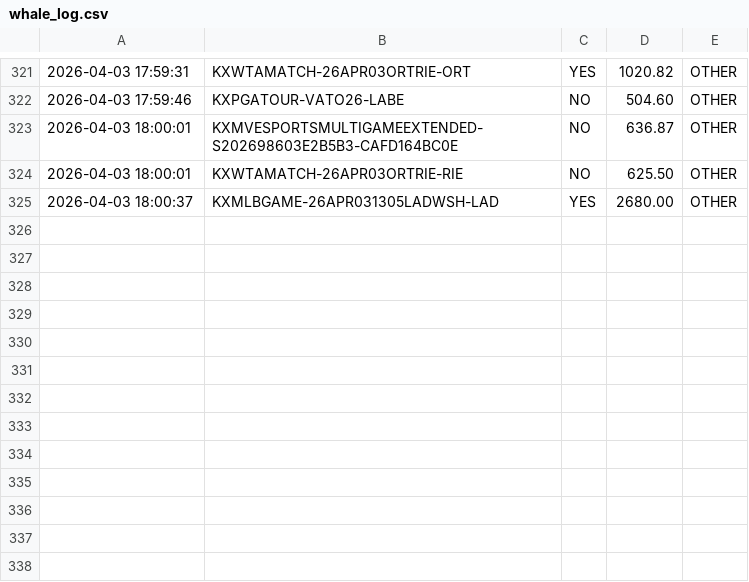
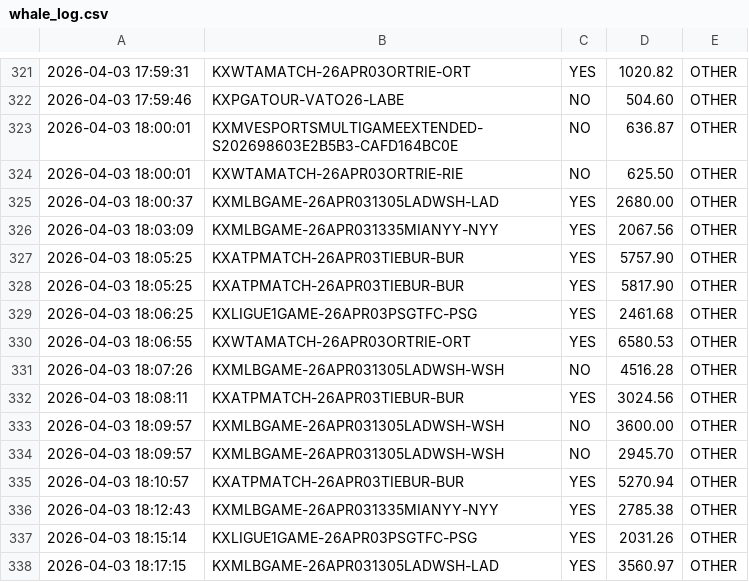
Before and after one commit to KeiserSoze222/Openclaw, a CSV file: whale_log.csv, drawn as a sheet; only a part is shown, gaps mark what is left out; the diff names each change by its address in the sheet, - before the commit and + after, or states it on an @@ line.

```diff
--- a/whale_log.csv
+++ b/whale_log.csv
+row 326: 2026-04-03 18:03:09 | KXMLBGAME-26APR031335MIANYY-NYY | YES | 2067.56 | OTHER
+row 327: 2026-04-03 18:05:25 | KXATPMATCH-26APR03TIEBUR-BUR | YES | 5757.90 | OTHER
+row 328: 2026-04-03 18:05:25 | KXATPMATCH-26APR03TIEBUR-BUR | YES | 5817.90 | OTHER
+row 329: 2026-04-03 18:06:25 | KXLIGUE1GAME-26APR03PSGTFC-PSG | YES | 2461.68 | OTHER
+row 330: 2026-04-03 18:06:55 | KXWTAMATCH-26APR03ORTRIE-ORT | YES | 6580.53 | OTHER
+row 331: 2026-04-03 18:07:26 | KXMLBGAME-26APR031305LADWSH-WSH | NO | 4516.28 | OTHER
+row 332: 2026-04-03 18:08:11 | KXATPMATCH-26APR03TIEBUR-BUR | YES | 3024.56 | OTHER
+row 333: 2026-04-03 18:09:57 | KXMLBGAME-26APR031305LADWSH-WSH | NO | 3600.00 | OTHER
+row 334: 2026-04-03 18:09:57 | KXMLBGAME-26APR031305LADWSH-WSH | NO | 2945.70 | OTHER
+row 335: 2026-04-03 18:10:57 | KXATPMATCH-26APR03TIEBUR-BUR | YES | 5270.94 | OTHER
+row 336: 2026-04-03 18:12:43 | KXMLBGAME-26APR031335MIANYY-NYY | YES | 2785.38 | OTHER
+row 337: 2026-04-03 18:15:14 | KXLIGUE1GAME-26APR03PSGTFC-PSG | YES | 2031.26 | OTHER
+row 338: 2026-04-03 18:17:15 | KXMLBGAME-26APR031305LADWSH-LAD | YES | 3560.97 | OTHER
```
Also changed, not shown: sol_trade_log.csv, 11 other files.
